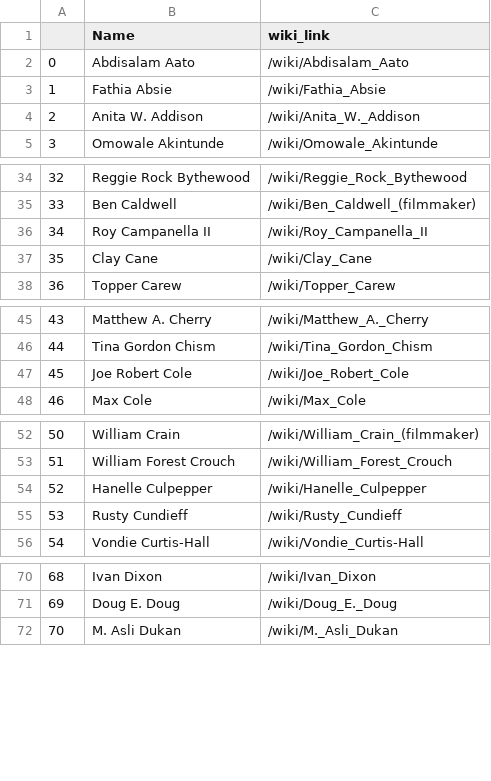
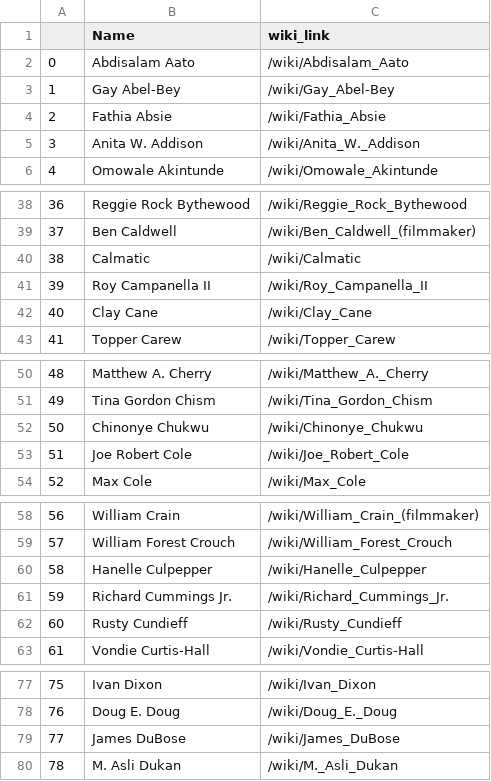
Before and after one commit to beni-young/AAF_Scraper, a CSV file: director_names.csv, drawn as a sheet; only a part is shown, gaps mark what is left out; addresses are those after the commit; the diff covers the shown part only; the diff names each change by its address in the sheet, - before the commit and + after, or states it on an @@ line.

```diff
--- a/director_names.csv
+++ b/director_names.csv
+row 3: 1 | Gay Abel-Bey | /wiki/Gay_Abel-Bey
@@ column A renumbered from row 4 down @@
+row 40: 38 | Calmatic | /wiki/Calmatic
+row 52: 50 | Chinonye Chukwu | /wiki/Chinonye_Chukwu
+row 61: 59 | Richard Cummings Jr. | /wiki/Richard_Cummings_Jr.
+row 79: 77 | James DuBose | /wiki/James_DuBose
```
Also changed, not shown: 18 added rows, 16 removed rows and 1 moved row elsewhere in this file, 5 other files.
